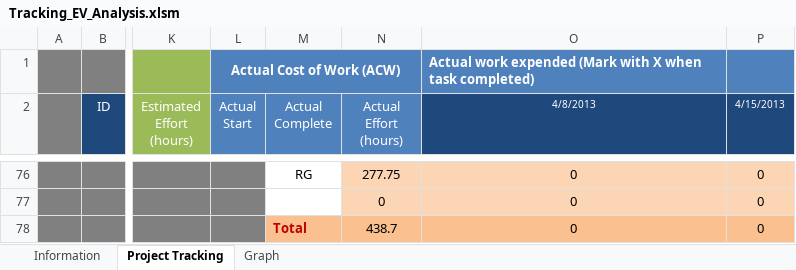
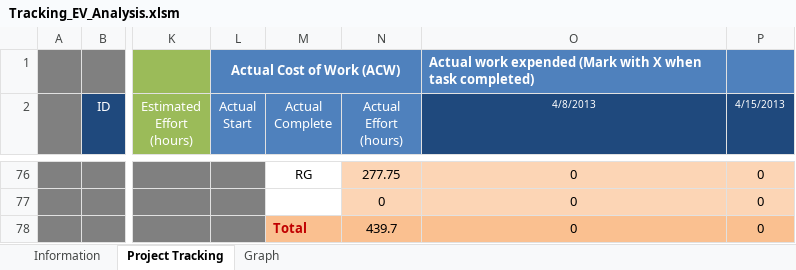
Before and after one commit to jmgirao/projetosoftware1213, an Excel workbook: Docs/Project Management/Tracking_EV_Analysis.xlsm, sheet Project Tracking, drawn as a sheet; only a part is shown, gaps mark what is left out; values as stored, in another font and other column widths than the file's, no borders; conditional formats not drawn; the diff covers the shown part only; the diff names each change by its address in the sheet, - before the commit and + after, or states it on an @@ line.

```diff
--- a/Docs/Project Management/Tracking_EV_Analysis.xlsm (sheet Project Tracking)
+++ b/Docs/Project Management/Tracking_EV_Analysis.xlsm (sheet Project Tracking)
-N78 (Actual Effort (hours)): 438.7
+N78 (Actual Effort (hours)): 439.7
```
Also changed, not shown: 8 edited cells elsewhere in this sheet, charts or pictures.
